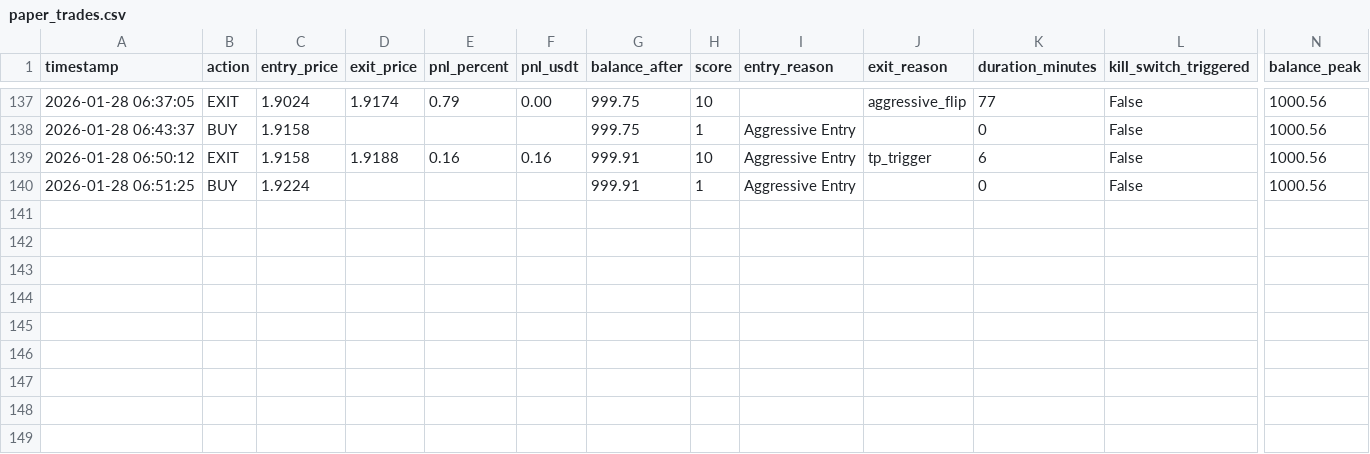
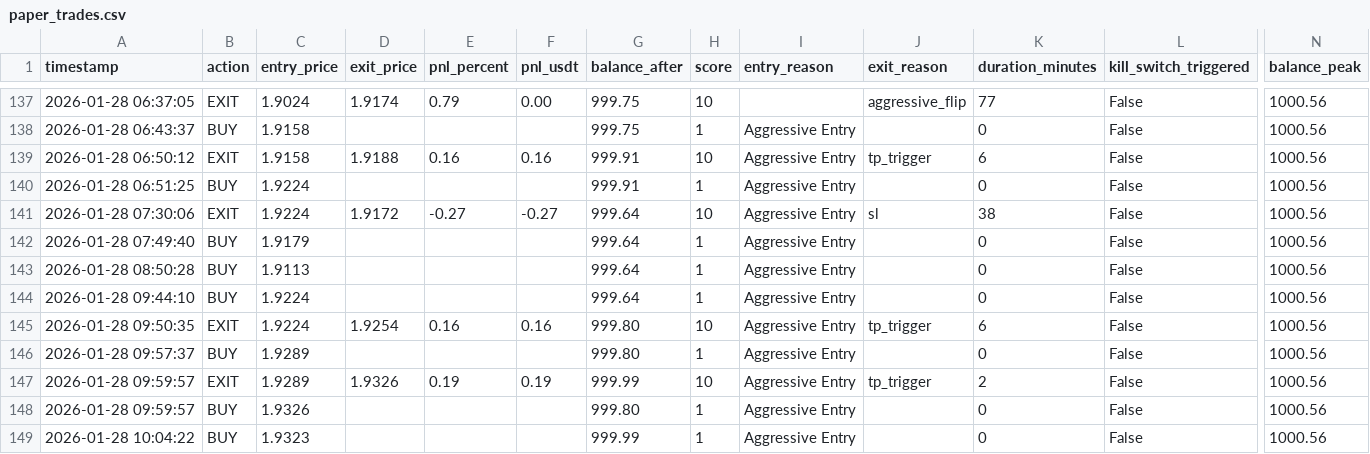
Before and after one commit to sam71Altman/xrp-trading, a CSV file: paper_trades.csv, drawn as a sheet; only a part is shown, gaps mark what is left out; rows hold the shown columns only; the diff names each change by its address in the sheet, - before the commit and + after, or states it on an @@ line.

```diff
--- a/paper_trades.csv
+++ b/paper_trades.csv
+row 141: 2026-01-28 07:30:06 | EXIT | 1.9224 | 1.9172 | -0.27 | -0.27 | 999.64 | 10 | Aggressive Entry | sl | 38 | False | 1000.56
+row 142: 2026-01-28 07:49:40 | BUY | 1.9179 |  |  |  | 999.64 | 1 | Aggressive Entry |  | 0 | False | 1000.56
+row 143: 2026-01-28 08:50:28 | BUY | 1.9113 |  |  |  | 999.64 | 1 | Aggressive Entry |  | 0 | False | 1000.56
+row 144: 2026-01-28 09:44:10 | BUY | 1.9224 |  |  |  | 999.64 | 1 | Aggressive Entry |  | 0 | False | 1000.56
+row 145: 2026-01-28 09:50:35 | EXIT | 1.9224 | 1.9254 | 0.16 | 0.16 | 999.80 | 10 | Aggressive Entry | tp_trigger | 6 | False | 1000.56
+row 146: 2026-01-28 09:57:37 | BUY | 1.9289 |  |  |  | 999.80 | 1 | Aggressive Entry |  | 0 | False | 1000.56
+row 147: 2026-01-28 09:59:57 | EXIT | 1.9289 | 1.9326 | 0.19 | 0.19 | 999.99 | 10 | Aggressive Entry | tp_trigger | 2 | False | 1000.56
+row 148: 2026-01-28 09:59:57 | BUY | 1.9326 |  |  |  | 999.80 | 1 | Aggressive Entry |  | 0 | False | 1000.56
+row 149: 2026-01-28 10:04:22 | BUY | 1.9323 |  |  |  | 999.99 | 1 | Aggressive Entry |  | 0 | False | 1000.56
```
Also changed, not shown: loss_events.csv, trades.csv, 2 other files.
